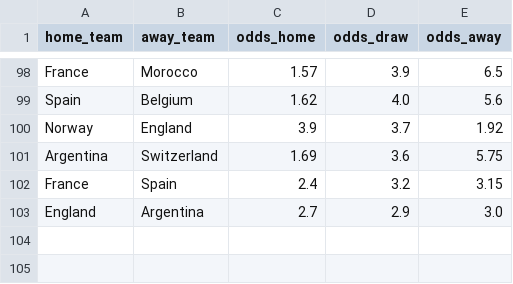
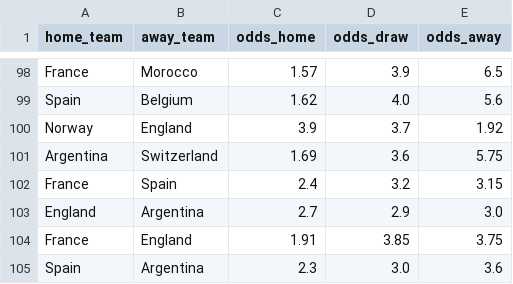
Before and after one commit to dorbarda/worldcup2026mode, a CSV file: data/external/wc2026_odds.csv, drawn as a sheet; only a part is shown, gaps mark what is left out.

```diff
--- a/data/external/wc2026_odds.csv
+++ b/data/external/wc2026_odds.csv
@@ -103 +103,3 @@ France,Spain,2.4,3.2,3.15
 England,Argentina,2.7,2.9,3.0
+France,England,1.91,3.85,3.75
+Spain,Argentina,2.3,3.0,3.6
```
Also changed, not shown: data/external/wc2026_forward_log.csv, reports/wc2026_forward_metrics.csv, 5 other files.
